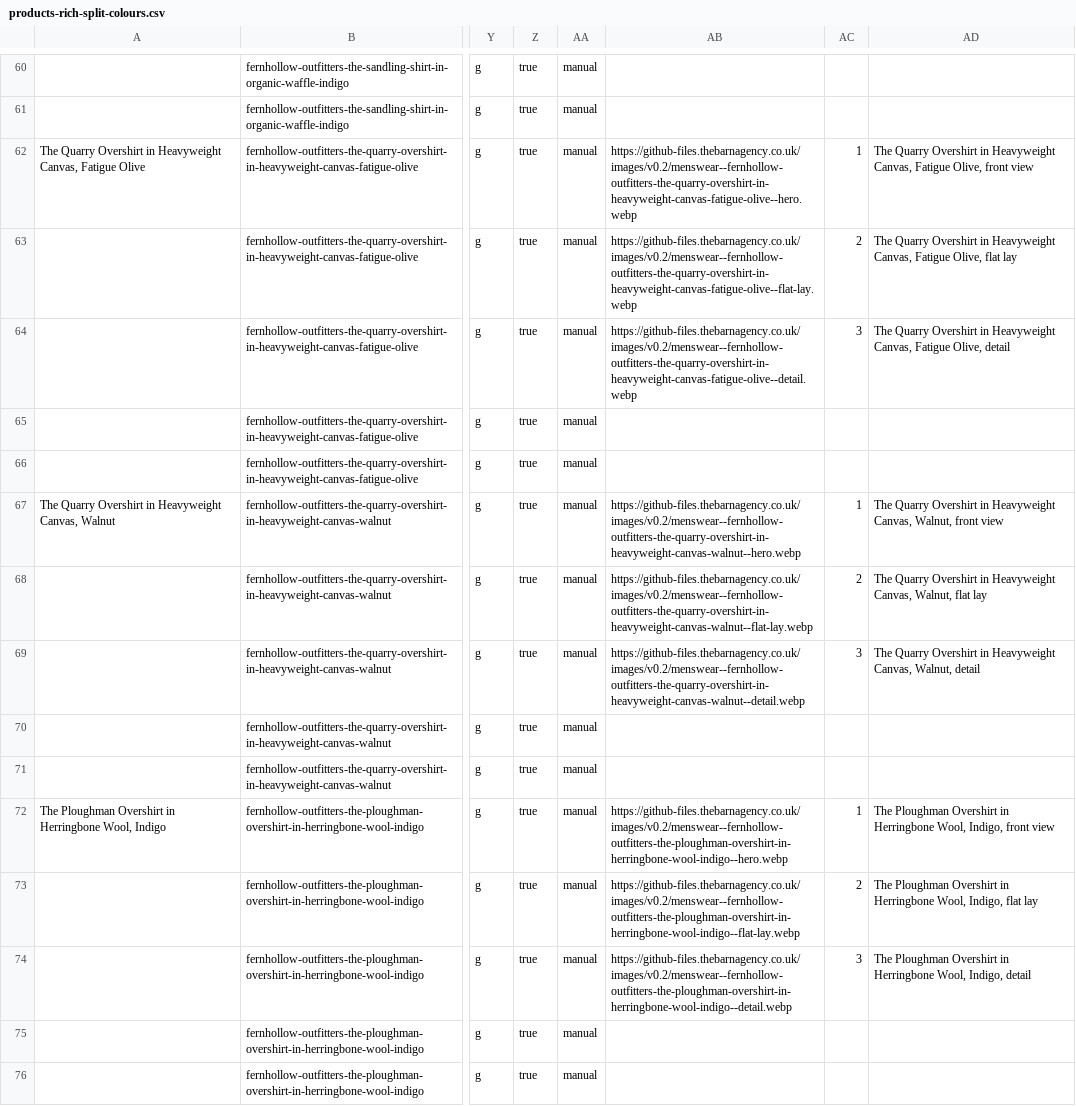
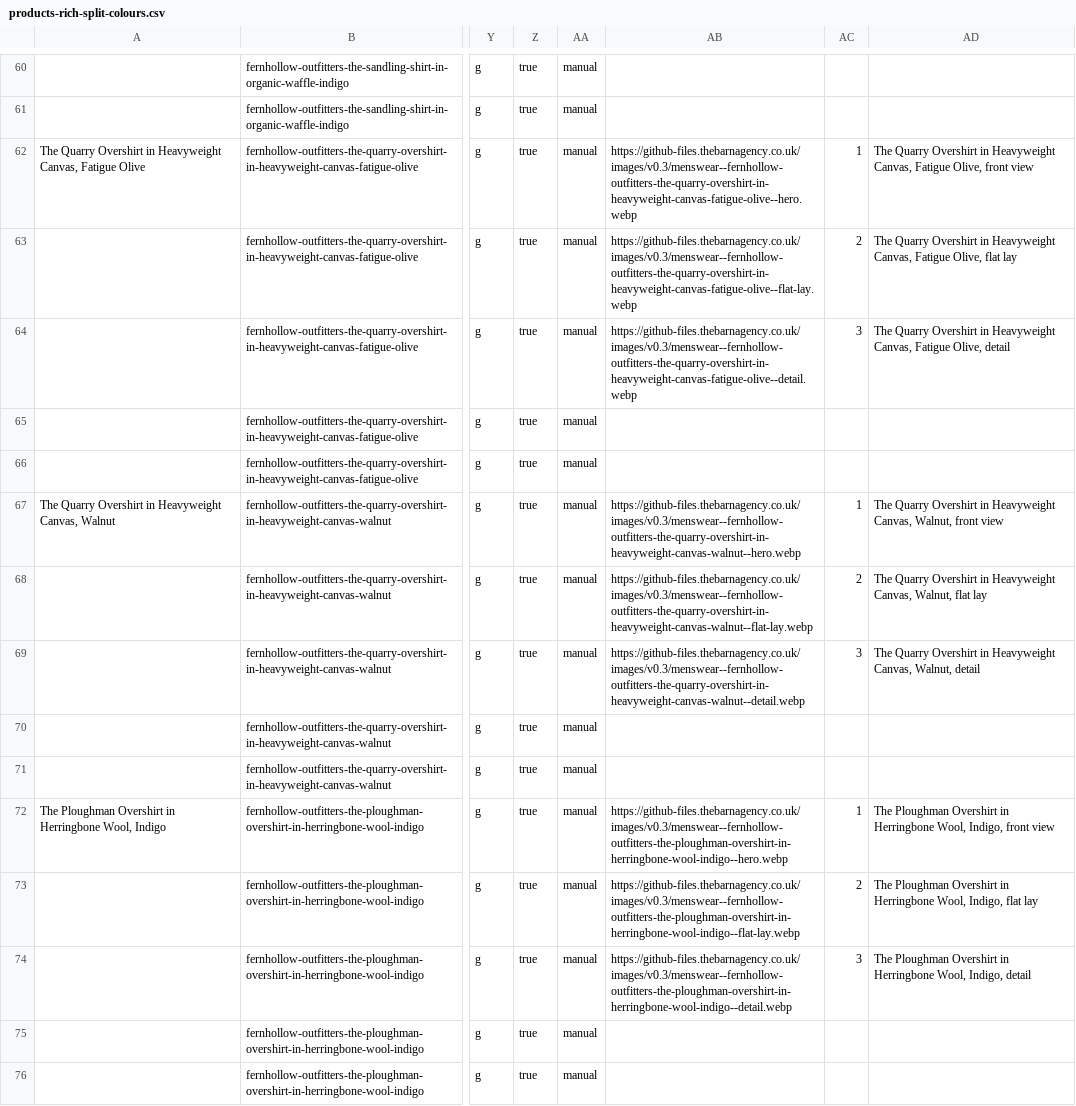
Before and after one commit to thebarnagency/shopify-sample-catalogues, a CSV file: stores/fernhollow-outfitters/products-rich-split-colours.csv, drawn as a sheet; only a part is shown, gaps mark what is left out; the diff covers the shown part only; the diff names each change by its address in the sheet, - before the commit and + after, or states it on an @@ line.

```diff
--- a/stores/fernhollow-outfitters/products-rich-split-colours.csv
+++ b/stores/fernhollow-outfitters/products-rich-split-colours.csv
-AB62: https://github-files.thebarnagency.co.uk/images/v0.2/menswear--fernhollow-outfitters-the-quarry-overshirt-in-heavyweight-canvas-fatigue-olive--hero.webp
+AB62: https://github-files.thebarnagency.co.uk/images/v0.3/menswear--fernhollow-outfitters-the-quarry-overshirt-in-heavyweight-canvas-fatigue-olive--hero.webp
-AB63: https://github-files.thebarnagency.co.uk/images/v0.2/menswear--fernhollow-outfitters-the-quarry-overshirt-in-heavyweight-canvas-fatigue-olive--flat-lay.webp
+AB63: https://github-files.thebarnagency.co.uk/images/v0.3/menswear--fernhollow-outfitters-the-quarry-overshirt-in-heavyweight-canvas-fatigue-olive--flat-lay.webp
-AB64: https://github-files.thebarnagency.co.uk/images/v0.2/menswear--fernhollow-outfitters-the-quarry-overshirt-in-heavyweight-canvas-fatigue-olive--detail.webp
+AB64: https://github-files.thebarnagency.co.uk/images/v0.3/menswear--fernhollow-outfitters-the-quarry-overshirt-in-heavyweight-canvas-fatigue-olive--detail.webp
-AB67: https://github-files.thebarnagency.co.uk/images/v0.2/menswear--fernhollow-outfitters-the-quarry-overshirt-in-heavyweight-canvas-walnut--hero.webp
+AB67: https://github-files.thebarnagency.co.uk/images/v0.3/menswear--fernhollow-outfitters-the-quarry-overshirt-in-heavyweight-canvas-walnut--hero.webp
-AB68: https://github-files.thebarnagency.co.uk/images/v0.2/menswear--fernhollow-outfitters-the-quarry-overshirt-in-heavyweight-canvas-walnut--flat-lay.webp
+AB68: https://github-files.thebarnagency.co.uk/images/v0.3/menswear--fernhollow-outfitters-the-quarry-overshirt-in-heavyweight-canvas-walnut--flat-lay.webp
-AB69: https://github-files.thebarnagency.co.uk/images/v0.2/menswear--fernhollow-outfitters-the-quarry-overshirt-in-heavyweight-canvas-walnut--detail.webp
+AB69: https://github-files.thebarnagency.co.uk/images/v0.3/menswear--fernhollow-outfitters-the-quarry-overshirt-in-heavyweight-canvas-walnut--detail.webp
-AB72: https://github-files.thebarnagency.co.uk/images/v0.2/menswear--fernhollow-outfitters-the-ploughman-overshirt-in-herringbone-wool-indigo--hero.webp
+AB72: https://github-files.thebarnagency.co.uk/images/v0.3/menswear--fernhollow-outfitters-the-ploughman-overshirt-in-herringbone-wool-indigo--hero.webp
-AB73: https://github-files.thebarnagency.co.uk/images/v0.2/menswear--fernhollow-outfitters-the-ploughman-overshirt-in-herringbone-wool-indigo--flat-lay.webp
+AB73: https://github-files.thebarnagency.co.uk/images/v0.3/menswear--fernhollow-outfitters-the-ploughman-overshirt-in-herringbone-wool-indigo--flat-lay.webp
-AB74: https://github-files.thebarnagency.co.uk/images/v0.2/menswear--fernhollow-outfitters-the-ploughman-overshirt-in-herringbone-wool-indigo--detail.webp
+AB74: https://github-files.thebarnagency.co.uk/images/v0.3/menswear--fernhollow-outfitters-the-ploughman-overshirt-in-herringbone-wool-indigo--detail.webp
```
Also changed, not shown: 163 edited cells elsewhere in this file, stores/brickline-supply/products-rich.csv, stores/brickline-supply/products.csv, 46 other files.
